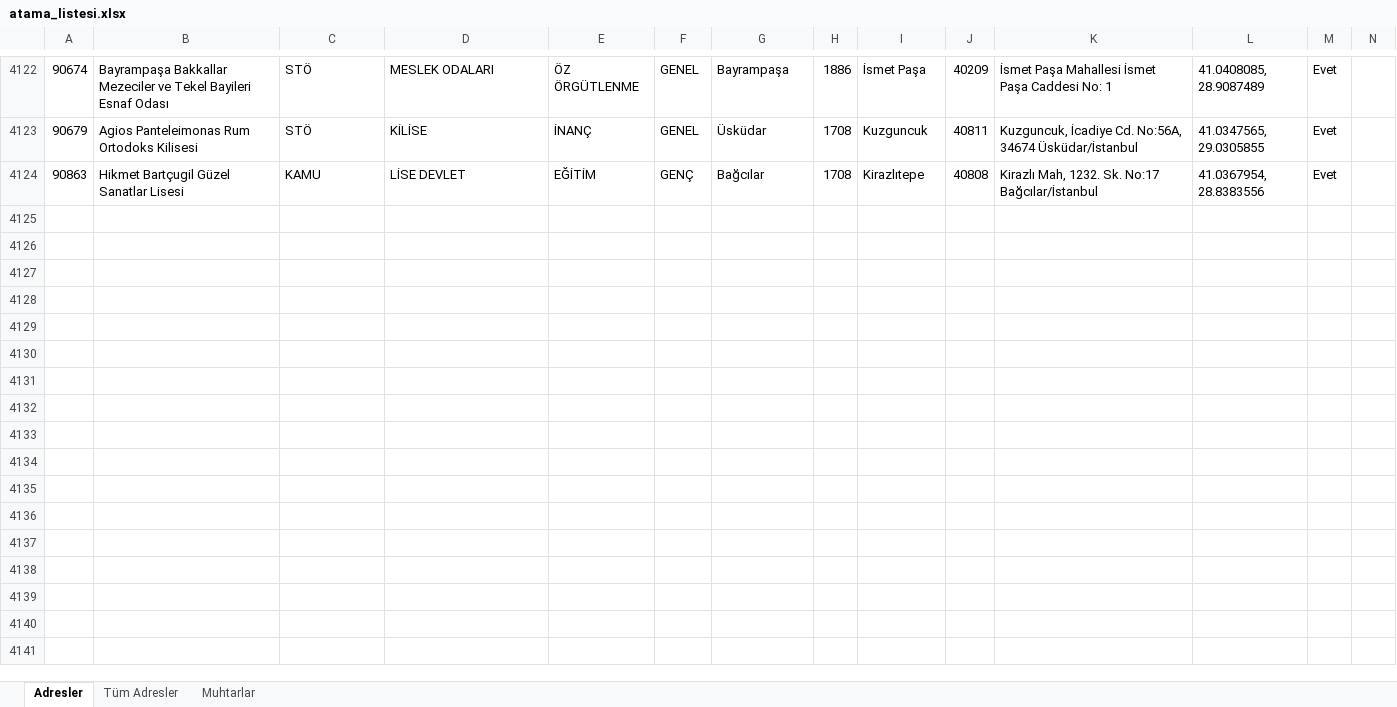
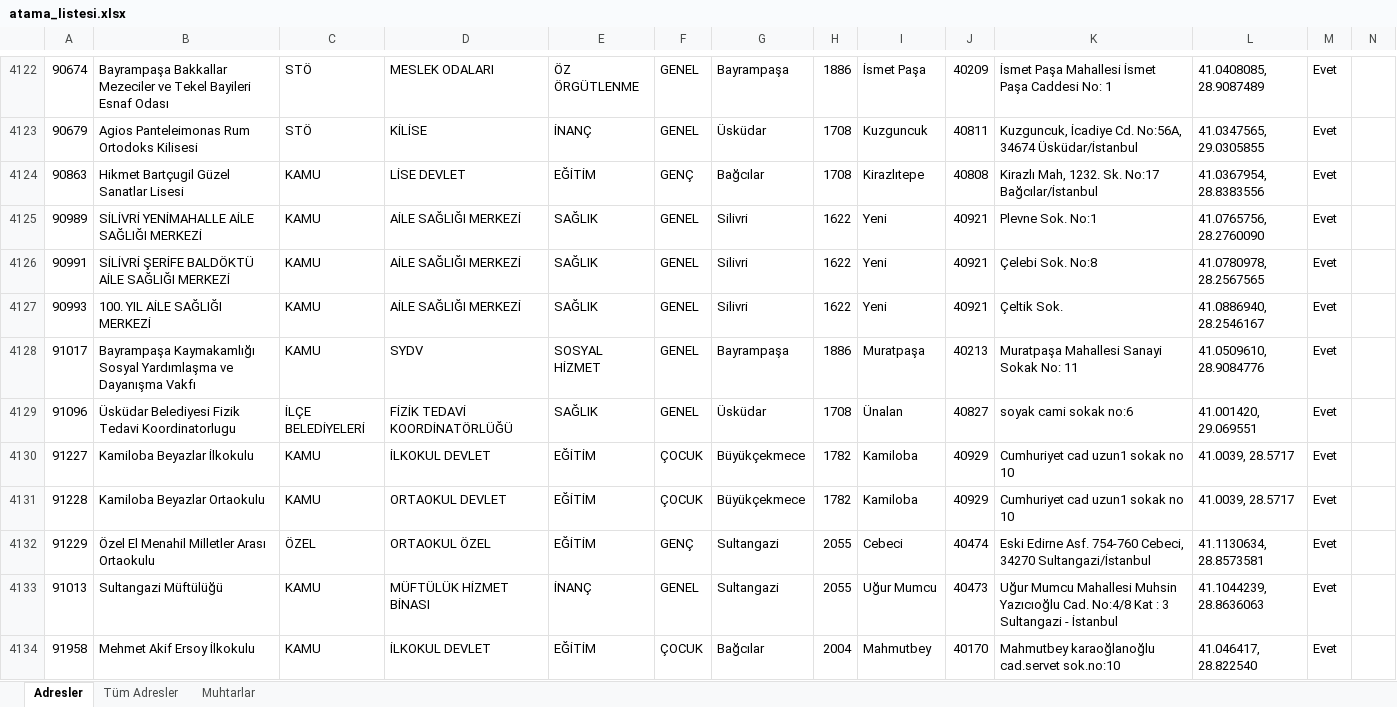
Before and after one commit to sosyalhizmet/sosyalrisk, an Excel workbook: atama_listesi/atama_listesi.xlsx, sheet Adresler, drawn as a sheet; only a part is shown, gaps mark what is left out; values as stored, in another font and other column widths than the file's, no borders; rows hold the shown columns only; the diff names each change by its address in the sheet, - before the commit and + after, or states it on an @@ line.

Commit message:
Add files via upload

```diff
--- a/atama_listesi/atama_listesi.xlsx (sheet Adresler)
+++ b/atama_listesi/atama_listesi.xlsx (sheet Adresler)
+row 4125: 90989 | SİLİVRİ YENİMAHALLE AİLE SAĞLIĞI MERKEZİ | KAMU | AİLE SAĞLIĞI MERKEZİ | SAĞLIK | GENEL | Silivri | 1622 | Yeni | 40921 | Plevne Sok. No:1 | 41.0765756, 28.2760090 | Evet
+row 4126: 90991 | SİLİVRİ ŞERİFE BALDÖKTÜ AİLE SAĞLIĞI MERKEZİ | KAMU | AİLE SAĞLIĞI MERKEZİ | SAĞLIK | GENEL | Silivri | 1622 | Yeni | 40921 | Çelebi Sok. No:8 | 41.0780978, 28.2567565 | Evet
+row 4127: 90993 | 100. YIL AİLE SAĞLIĞI MERKEZİ | KAMU | AİLE SAĞLIĞI MERKEZİ | SAĞLIK | GENEL | Silivri | 1622 | Yeni | 40921 | Çeltik Sok. | 41.0886940, 28.2546167 | Evet
+row 4128: 91017 | Bayrampaşa Kaymakamlığı Sosyal Yardımlaşma ve Dayanışma Vakfı | KAMU | SYDV | SOSYAL HİZMET | GENEL | Bayrampaşa | 1886 | Muratpaşa | 40213 | Muratpaşa Mahallesi Sanayi Sokak No: 11 | 41.0509610, 28.9084776 | Evet
+row 4129: 91096 | Üsküdar Belediyesi Fizik Tedavi Koordinatorlugu | İLÇE BELEDİYELERİ | FİZİK TEDAVİ KOORDİNATÖRLÜĞÜ | SAĞLIK | GENEL | Üsküdar | 1708 | Ünalan | 40827 | soyak cami sokak no:6 | 41.001420, 29.069551 | Evet
+row 4130: 91227 | Kamiloba Beyazlar İlkokulu | KAMU | İLKOKUL DEVLET | EĞİTİM | ÇOCUK | Büyükçekmece | 1782 | Kamiloba | 40929 | Cumhuriyet cad uzun1 sokak no 10 | 41.0039, 28.5717 | Evet
+row 4131: 91228 | Kamiloba Beyazlar Ortaokulu | KAMU | ORTAOKUL DEVLET | EĞİTİM | ÇOCUK | Büyükçekmece | 1782 | Kamiloba | 40929 | Cumhuriyet cad uzun1 sokak no 10 | 41.0039, 28.5717 | Evet
+row 4132: 91229 | Özel El Menahil Milletler Arası Ortaokulu | ÖZEL | ORTAOKUL ÖZEL | EĞİTİM | GENÇ | Sultangazi | 2055 | Cebeci | 40474 | Eski Edirne Asf. 754-760 Cebeci, 34270 Sultangazi/İstanbul | 41.1130634, 28.8573581 | Evet
+row 4133: 91013 | Sultangazi Müftülüğü | KAMU | MÜFTÜLÜK HİZMET BİNASI | İNANÇ | GENEL | Sultangazi | 2055 | Uğur Mumcu | 40473 | Uğur Mumcu Mahallesi Muhsin Yazıcıoğlu Cad. No:4/8 Kat : 3 Sultangazi - İstanbul | 41.1044239, 28.8636063 | Evet
+row 4134: 91958 | Mehmet Akif Ersoy İlkokulu | KAMU | İLKOKUL DEVLET | EĞİTİM | ÇOCUK | Bağcılar | 2004 | Mahmutbey | 40170 | Mahmutbey karaoğlanoğlu cad.servet sok.no:10 | 41.046417, 28.822540 | Evet
```
Also changed, not shown: sheet Tüm Adresler.
